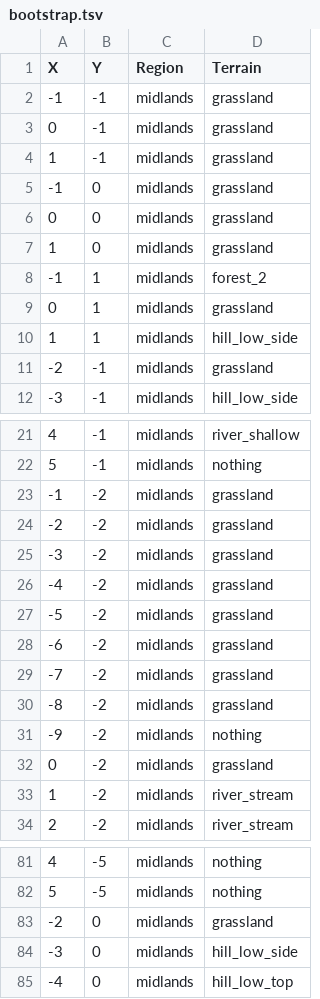
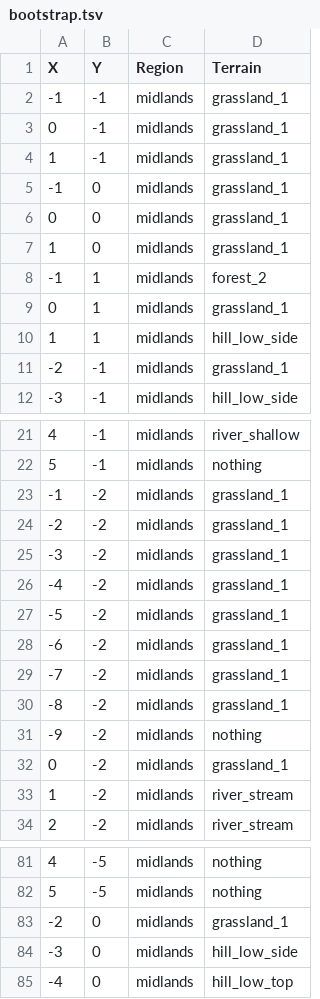
Before and after one commit to troygoode/shintolin, a TSV file: data/map-backups/bootstrap.tsv, drawn as a sheet; only a part is shown, gaps mark what is left out; the diff covers the shown part only.

Commit message:
Fix `dev/boostrap` script and dev map backup

```diff
--- a/data/map-backups/bootstrap.tsv
+++ b/data/map-backups/bootstrap.tsv
@@ -1,12 +1,12 @@
 X	Y	Region	Terrain
--1	-1	midlands	grassland
-0	-1	midlands	grassland
-1	-1	midlands	grassland
--1	0	midlands	grassland
-0	0	midlands	grassland
-1	0	midlands	grassland
+-1	-1	midlands	grassland_1
+0	-1	midlands	grassland_1
+1	-1	midlands	grassland_1
+-1	0	midlands	grassland_1
+0	0	midlands	grassland_1
+1	0	midlands	grassland_1
 -1	1	midlands	forest_2
-0	1	midlands	grassland
+0	1	midlands	grassland_1
 1	1	midlands	hill_low_side
--2	-1	midlands	grassland
+-2	-1	midlands	grassland_1
 -3	-1	midlands	hill_low_side
@@ -22,12 +22,12 @@ X	Y	Region	Terrain
 5	-1	midlands	nothing
--1	-2	midlands	grassland
--2	-2	midlands	grassland
--3	-2	midlands	grassland
--4	-2	midlands	grassland
--5	-2	midlands	grassland
--6	-2	midlands	grassland
--7	-2	midlands	grassland
--8	-2	midlands	grassland
+-1	-2	midlands	grassland_1
+-2	-2	midlands	grassland_1
+-3	-2	midlands	grassland_1
+-4	-2	midlands	grassland_1
+-5	-2	midlands	grassland_1
+-6	-2	midlands	grassland_1
+-7	-2	midlands	grassland_1
+-8	-2	midlands	grassland_1
 -9	-2	midlands	nothing
-0	-2	midlands	grassland
+0	-2	midlands	grassland_1
 1	-2	midlands	river_stream
@@ -82,3 +82,3 @@ X	Y	Region	Terrain
 5	-5	midlands	nothing
--2	0	midlands	grassland
+-2	0	midlands	grassland_1
 -3	0	midlands	hill_low_side
```
Also changed, not shown: 18 edited cells elsewhere in this file, 2 other files.
